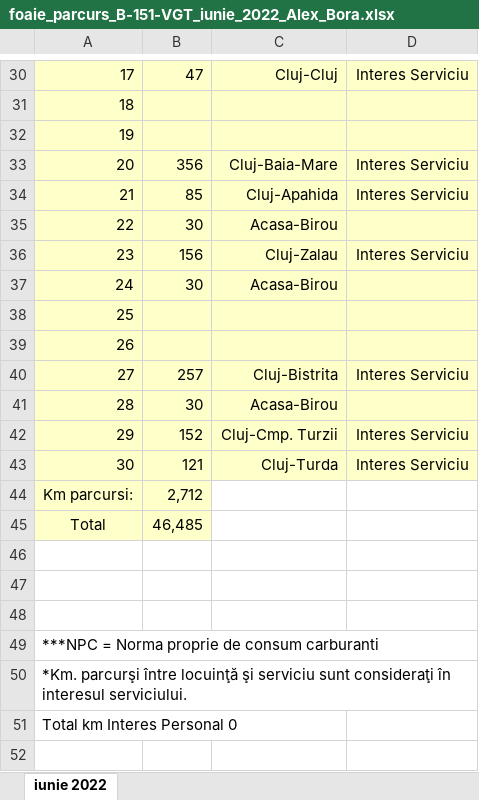
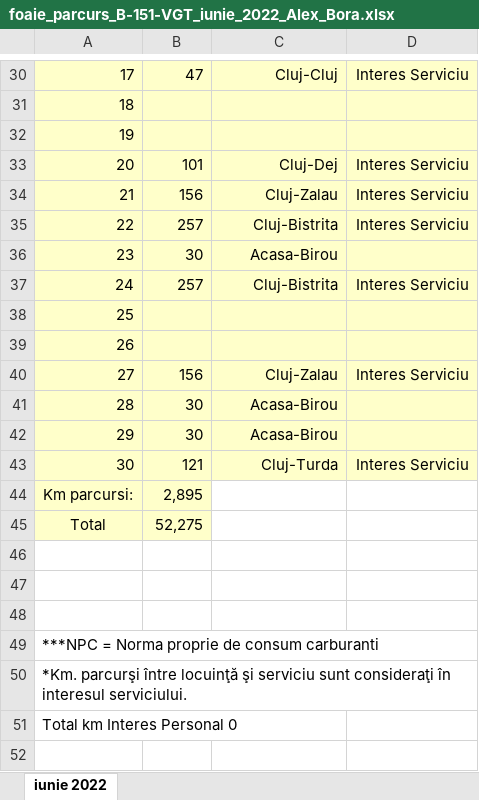
Before and after one commit to alexbora/parcurs, an Excel workbook: SCRATCH/RELEASE/foaie_parcurs_B-151-VGT_iunie_2022_Alex_Bora.xlsx, sheet iunie 2022, drawn as a sheet; only a part is shown, gaps mark what is left out; values as stored, in another font and other column widths than the file's, no borders; charts and pictures not drawn; the diff covers the shown part only; the diff names each change by its address in the sheet, - before the commit and + after, or states it on an @@ line.

```diff
--- a/SCRATCH/RELEASE/foaie_parcurs_B-151-VGT_iunie_2022_Alex_Bora.xlsx (sheet iunie 2022)
+++ b/SCRATCH/RELEASE/foaie_parcurs_B-151-VGT_iunie_2022_Alex_Bora.xlsx (sheet iunie 2022)
-B33: 356
+B33: 101
-C33: Cluj-Baia-Mare
+C33: Cluj-Dej
-B34: 85
+B34: 156
-C34: Cluj-Apahida
+C34: Cluj-Zalau
-B35: 30
+B35: 257
-C35: Acasa-Birou
+C35: Cluj-Bistrita
-D35: (empty)
+D35: Interes Serviciu
-B36: 156
+B36: 30
-C36: Cluj-Zalau
+C36: Acasa-Birou
-D36: Interes Serviciu
+D36: (empty)
-B37: 30
+B37: 257
-C37: Acasa-Birou
+C37: Cluj-Bistrita
-D37: (empty)
+D37: Interes Serviciu
-B40: 257
+B40: 156
-C40: Cluj-Bistrita
+C40: Cluj-Zalau
-B42: 152
+B42: 30
-C42: Cluj-Cmp. Turzii
+C42: Acasa-Birou
-D42: Interes Serviciu
+D42: (empty)
-B44: 2,712
+B44: 2,895
-B45: 46,485
+B45: 52,275
```
Also changed, not shown: 18 edited cells elsewhere in this sheet, 6 other files.
